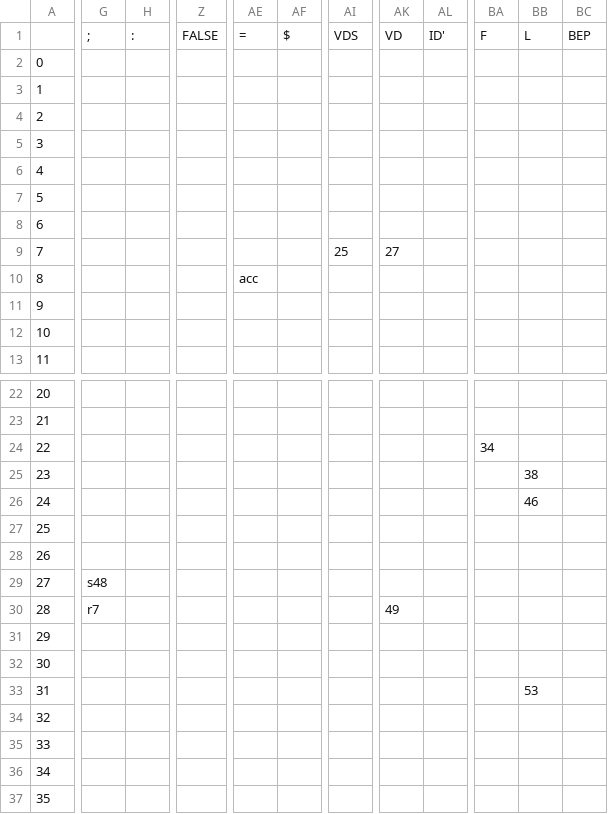
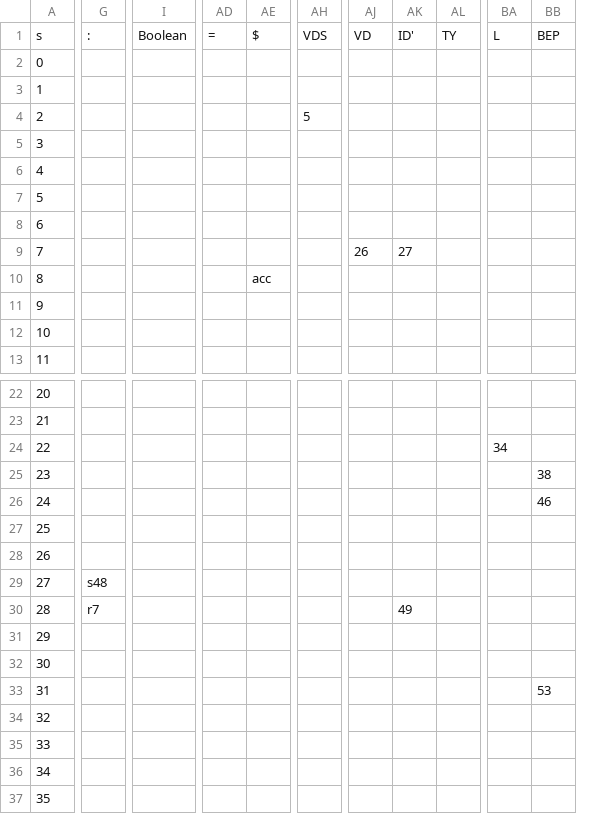
Before and after one commit to abikg71/PPL, a CSV file: ProgrammingA1/slr_table.csv, drawn as a sheet; only a part is shown, gaps mark what is left out; removed rows and columns are numbered as before the commit, all else as after; rows hold the shown columns only; the diff covers the shown part only; the diff names each change by its address in the sheet, - before the commit and + after, or states it on an @@ line.

```diff
--- a/ProgrammingA1/slr_table.csv
+++ b/ProgrammingA1/slr_table.csv
-column G, rows 29-30: s48 | r7
+column I, empty
-column Z, empty
+column AL, empty
-column BA, row 24: 34
-row 1:  | ; | : | FALSE | = | $ | VDS | VD | ID' | F | L | BEP
+row 1: s | : | Boolean | = | $ | VDS | VD | ID' | TY | L | BEP
-AH4: (empty)
+AH4: 5
-AH9: 25
+AH9: (empty)
-AJ9: 27
+AJ9: 26
-AK9: (empty)
+AK9: 27
-AD10: acc
+AD10: (empty)
-AE10: (empty)
+AE10: acc
-BA24: (empty)
+BA24: 34
-BA25: 38
+BA25: (empty)
-BB25: (empty)
+BB25: 38
-BA26: 46
+BA26: (empty)
-BB26: (empty)
+BB26: 46
-G29: (empty)
+G29: s48
-G30: (empty)
+G30: r7
-AJ30: 49
+AJ30: (empty)
-AK30: (empty)
+AK30: 49
-BA33: 53
+BA33: (empty)
-BB33: (empty)
+BB33: 53
```
Also changed, not shown: 28 edited cells elsewhere in this file, 18 other files.
